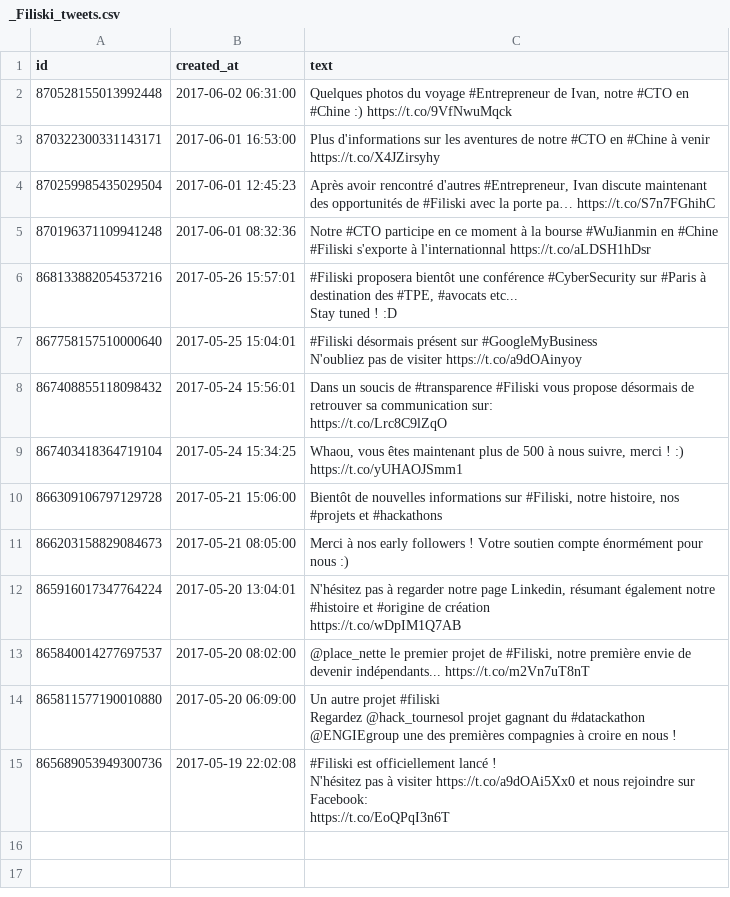
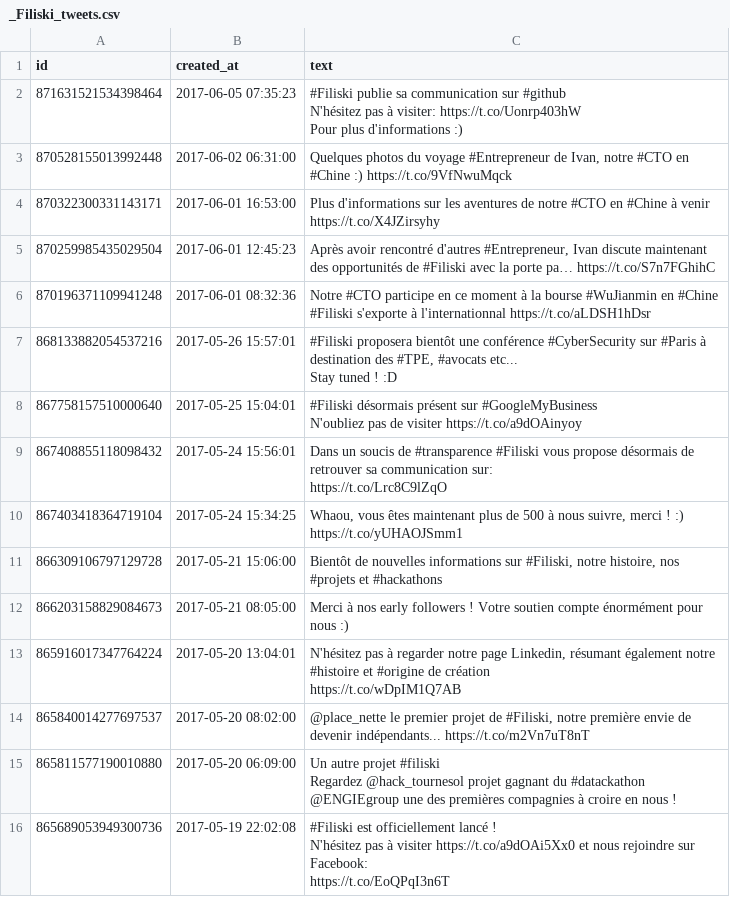
Before and after one commit to Filiski/filiskicom, a CSV file: tweets/_Filiski_tweets.csv, drawn as a sheet; ↵ is a line break in a cell; the diff names each change by its address in the sheet, - before the commit and + after, or states it on an @@ line.

Commit message:
new tweets

```diff
--- a/tweets/_Filiski_tweets.csv
+++ b/tweets/_Filiski_tweets.csv
+row 2: 871631521534398464 | 2017-06-05 07:35:23 | #Filiski publie sa communication sur #github ↵ N'hésitez pas à visiter: https://t.co/Uonrp403hW ↵ Pour plus d'informations :)
```
